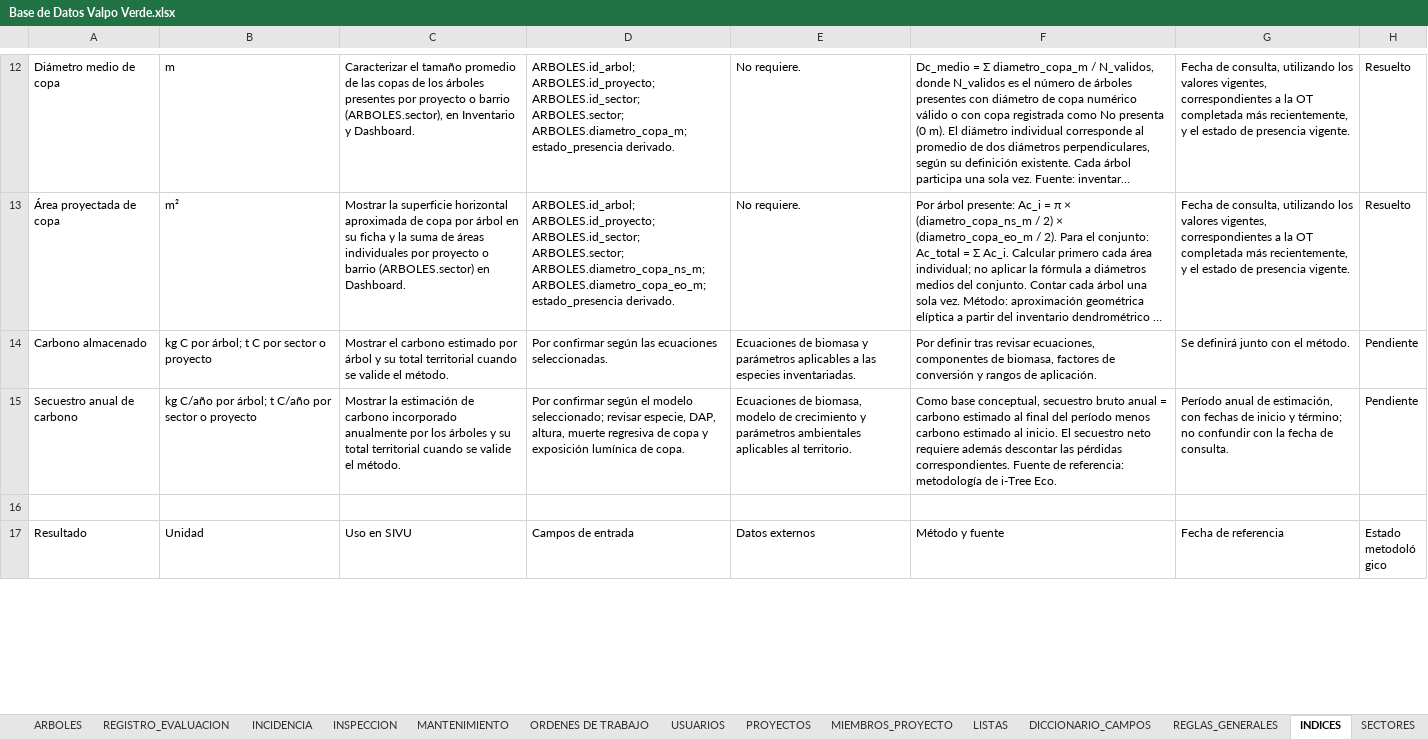
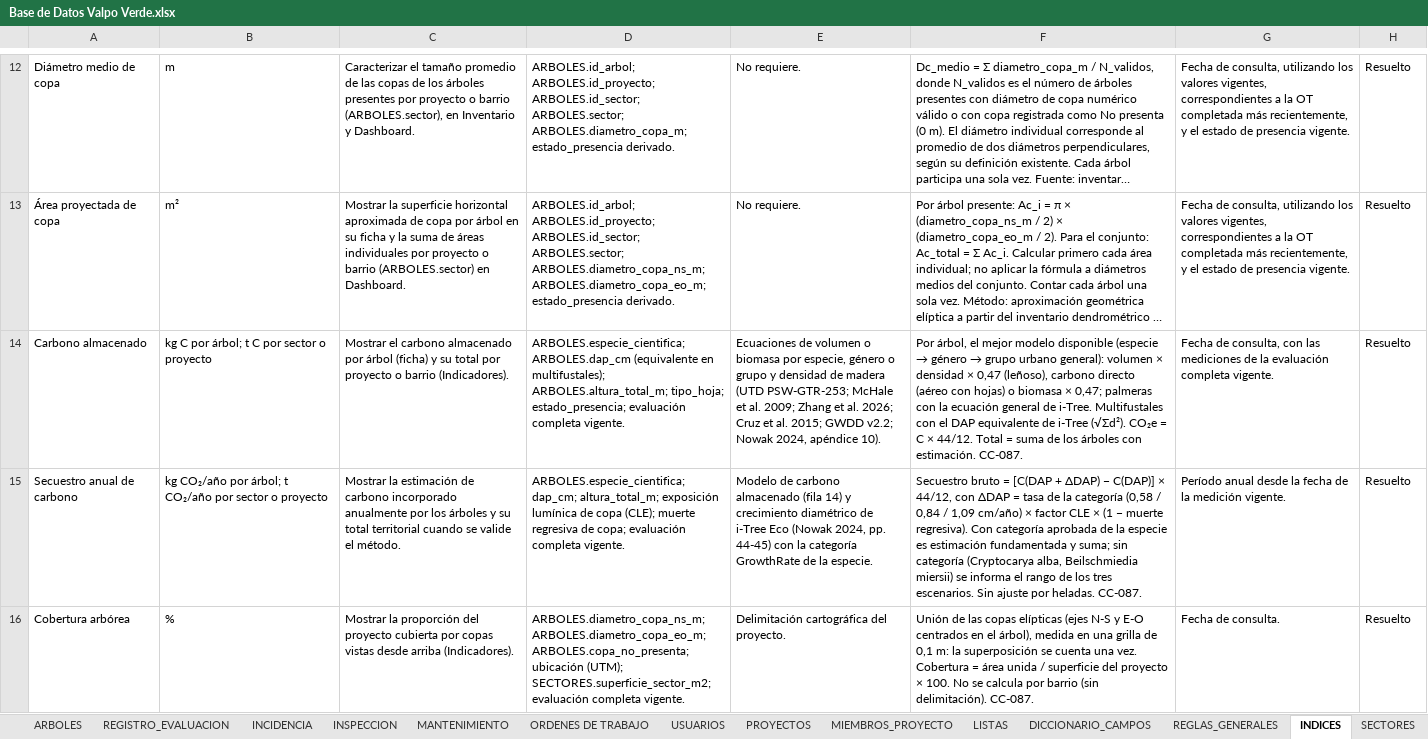
Before and after one commit to marybaxmann/valpo-verde-backend, an Excel workbook: docs/excel/Base de Datos Valpo Verde.xlsx, sheet INDICES, drawn as a sheet; only a part is shown, gaps mark what is left out; the shorter side is filled out with more unchanged rows; long unchanged cells end in …; values as stored, in another font and other column widths than the file's, no borders; the diff covers the shown part only; the diff names each change by its address in the sheet, - before the commit and + after, or states it on an @@ line.

```diff
--- a/docs/excel/Base de Datos Valpo Verde.xlsx (sheet INDICES)
+++ b/docs/excel/Base de Datos Valpo Verde.xlsx (sheet INDICES)
-C14: …el carbono estimado por árbol y su total territorial cuando se valide el método.
+C14: …el carbono almacenado por árbol (ficha) y su total por proyecto o barrio (Indicadores).
-D14: Por confirmar según las ecuaciones seleccionadas.
+D14: ARBOLES.especie_cientifica; ARBOLES.dap_cm (equivalente en multifustales); ARBOLES.altura_total_m; tipo_hoja; estado_presencia; evaluación completa vigente.
-E14: Ecuaciones de biomasa y parámetros aplicables a las especies inventariadas.
+E14: Ecuaciones de volumen o biomasa por especie, género o grupo y densidad de madera (UTD PSW-GTR-253; McHale et al. 2009; Zhang et al. 2026; Cruz et al. 2015; GWDD v2.2; Nowak 2024, apéndice 10).
@@ F14: Por definir tras revisar ecuaciones, componentes de biomasa, factores de conversión y rangos de aplicación. → Por árbol, el mejor modelo disponible (especie → género → grupo urbano general): volumen × densidad × 0,47 (leñoso), carbono directo (aéreo con hojas) o biomasa × 0,47; palmeras con la ecuación general de i-Tree. Multifustales con el DAP equivalente de i-Tree (√Σd²). CO₂e = C × 44/12. Total = suma de los árboles con estimación. CC-087. @@
-G14: Se definirá junto con el método.
+G14: Fecha de consulta, con las mediciones de la evaluación completa vigente.
-H14:H15: Pendiente
+H14:H15: Resuelto
-B15: kg C/año por árbol; t C/año por sector…
+B15: kg CO₂/año por árbol; t CO₂/año por sector…
-D15: Por confirmar según el modelo seleccionado; revisar especie, DAP, altura, muerte regresiva de copa y exposición lumínica de copa.
+D15: ARBOLES.especie_cientifica; dap_cm; altura_total_m; exposición lumínica de copa (CLE); muerte regresiva de copa; evaluación completa vigente.
-E15: Ecuaciones de biomasa, modelo de crecimiento y parámetros ambientales aplicables al territorio.
+E15: Modelo de carbono almacenado (fila 14) y crecimiento diamétrico de i-Tree Eco (Nowak 2024, pp. 44-45) con la categoría GrowthRate de la especie.
-F15: Como base conceptual, secuestro bruto anual = carbono estimado al final del período menos carbono estimado al inicio. El secuestro neto requiere además descontar las pérdidas correspondientes. Fuente de referencia: metodología de i-Tree Eco.
+F15: Secuestro bruto = [C(DAP + ΔDAP) − C(DAP)] × 44/12, con ΔDAP = tasa de la categoría (0,58 / 0,84 / 1,09 cm/año) × factor CLE × (1 − muerte regresiva). Con categoría aprobada de la especie es estimación fundamentada y suma; sin categoría (Cryptocarya alba, Beilschmiedia miersii) se informa el rango de los tres escenarios. Sin ajuste por heladas. CC-087.
-G15: Período anual de estimación, con fechas de inicio y término; no confundir con la fecha de consulta.
+G15: Período anual desde la fecha de la medición vigente.
+row 16: Cobertura arbórea | % | Mostrar la proporción del proyecto cubierta por copas vistas desde arriba (Indicadores). | ARBOLES.diametro_copa_ns_m; ARBOLES.diametro_copa_eo_m; ARBOLES.copa_no_presenta; ubicación (UTM); SECTORES.superficie_sector_m2; evaluación completa vigente. | Delimitación cartográfica del proyecto. | Unión de las copas elípticas (ejes N-S y E-O centrados en el árbol), medida en una grilla de 0,1 m: la superposición se cuenta una vez. Cobertura = área unida / superficie del proyecto × 100. No se calcula por barrio (sin delimitación). CC-087. | Fecha de consulta. | Resuelto
```
Also changed, not shown: 2 added rows and 6 edited cells elsewhere in this sheet, sheet VERSION, 21 other files.
